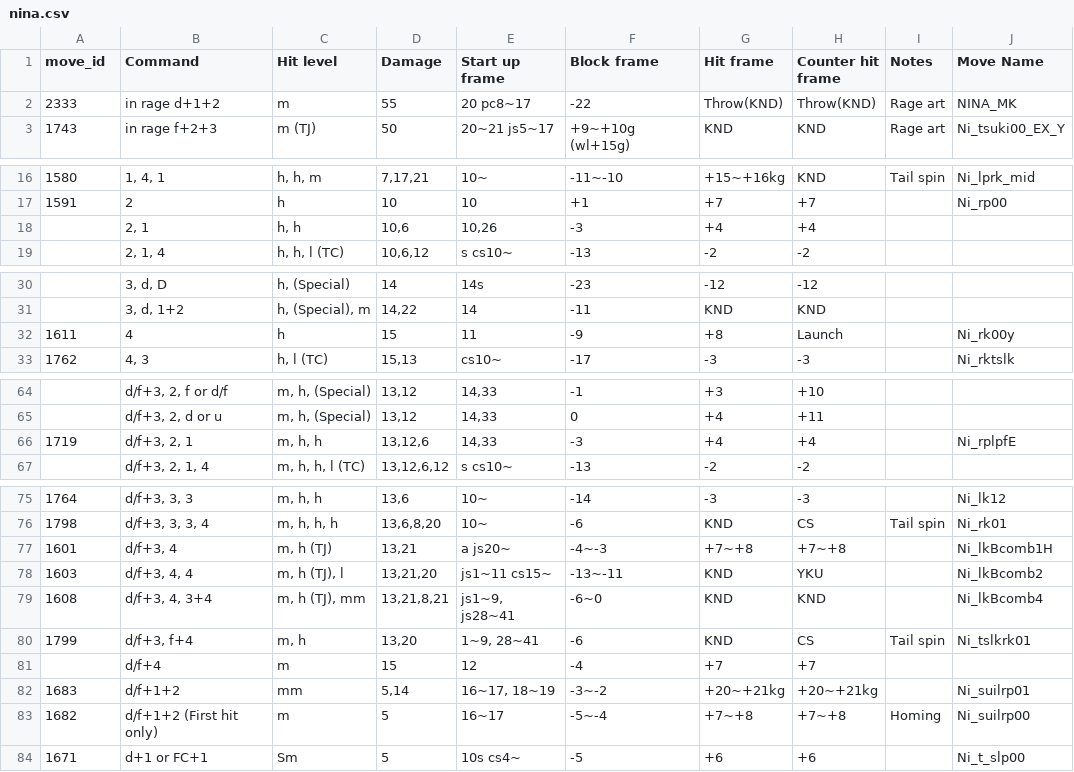
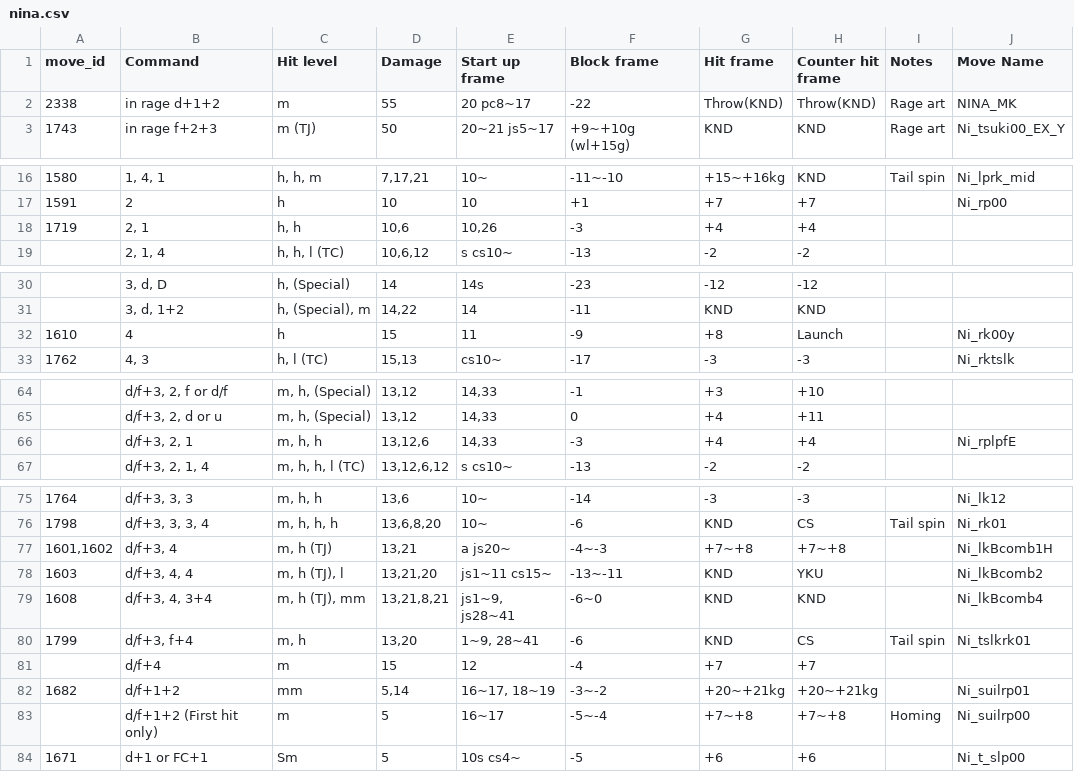
Before and after one commit to dcep93/TekkenBot, a CSV file: assets/database/nina.csv, drawn as a sheet; only a part is shown, gaps mark what is left out; the diff covers the shown part only.

```diff
--- a/assets/database/nina.csv
+++ b/assets/database/nina.csv
@@ -1,3 +1,3 @@
 move_id	Command	Hit level	Damage	Start up frame	Block frame	Hit frame	Counter hit frame	Notes	Move Name
-2333	in rage d+1+2	m	55	20 pc8~17	-22	Throw(KND)	Throw(KND)	Rage art	NINA_MK
+2338	in rage d+1+2	m	55	20 pc8~17	-22	Throw(KND)	Throw(KND)	Rage art	NINA_MK
 1743	in rage f+2+3	m (TJ)	50	20~21 js5~17	+9~+10g (wl+15g)	KND	KND	Rage art	Ni_tsuki00_EX_Y
@@ -17,3 +17,3 @@ move_id	Command	Hit level	Damage	Start up frame	Block frame	Hit frame	Counter hi
 1591	2	h	10	10	+1	+7	+7		Ni_rp00
-	2, 1	h, h	10,6	10,26	-3	+4	+4		
+1719	2, 1	h, h	10,6	10,26	-3	+4	+4		
 	2, 1, 4	h, h, l (TC)	10,6,12	s cs10~	-13	-2	-2		
@@ -31,3 +31,3 @@ move_id	Command	Hit level	Damage	Start up frame	Block frame	Hit frame	Counter hi
 	3, d, 1+2	h, (Special), m	14,22	14	-11	KND	KND		
-1611	4	h	15	11	-9	+8	Launch		Ni_rk00y
+1610	4	h	15	11	-9	+8	Launch		Ni_rk00y
 1762	4, 3	h, l (TC)	15,13	cs10~	-17	-3	-3		Ni_rktslk
@@ -65,3 +65,3 @@ move_id	Command	Hit level	Damage	Start up frame	Block frame	Hit frame	Counter hi
 	d/f+3, 2, d or u	m, h, (Special)	13,12	14,33	0	+4	+11		
-1719	d/f+3, 2, 1	m, h, h	13,12,6	14,33	-3	+4	+4		Ni_rplpfE
+	d/f+3, 2, 1	m, h, h	13,12,6	14,33	-3	+4	+4		Ni_rplpfE
 	d/f+3, 2, 1, 4	m, h, h, l (TC)	13,12,6,12	s cs10~	-13	-2	-2		
@@ -76,3 +76,3 @@ move_id	Command	Hit level	Damage	Start up frame	Block frame	Hit frame	Counter hi
 1798	d/f+3, 3, 3, 4	m, h, h, h	13,6,8,20	10~	-6	KND	CS	Tail spin	Ni_rk01
-1601	d/f+3, 4	m, h (TJ)	13,21	a js20~	-4~-3	+7~+8	+7~+8		Ni_lkBcomb1H
+1601,1602	d/f+3, 4	m, h (TJ)	13,21	a js20~	-4~-3	+7~+8	+7~+8		Ni_lkBcomb1H
 1603	d/f+3, 4, 4	m, h (TJ), l	13,21,20	js1~11 cs15~	-13~-11	KND	YKU		Ni_lkBcomb2
@@ -81,4 +81,4 @@ move_id	Command	Hit level	Damage	Start up frame	Block frame	Hit frame	Counter hi
 	d/f+4	m	15	12	-4	+7	+7		
-1683	d/f+1+2	mm	5,14	16~17, 18~19	-3~-2	+20~+21kg	+20~+21kg		Ni_suilrp01
-1682	d/f+1+2 (First hit only)	m	5	16~17	-5~-4	+7~+8	+7~+8	Homing	Ni_suilrp00
+1682	d/f+1+2	mm	5,14	16~17, 18~19	-3~-2	+20~+21kg	+20~+21kg		Ni_suilrp01
+	d/f+1+2 (First hit only)	m	5	16~17	-5~-4	+7~+8	+7~+8	Homing	Ni_suilrp00
 1671	d+1 or FC+1	Sm	5	10s cs4~	-5	+6	+6		Ni_t_slp00
```
Also changed, not shown: 2 edited cells elsewhere in this file, assets/database/panda.csv, assets/database/paul.csv, 4 other files.
